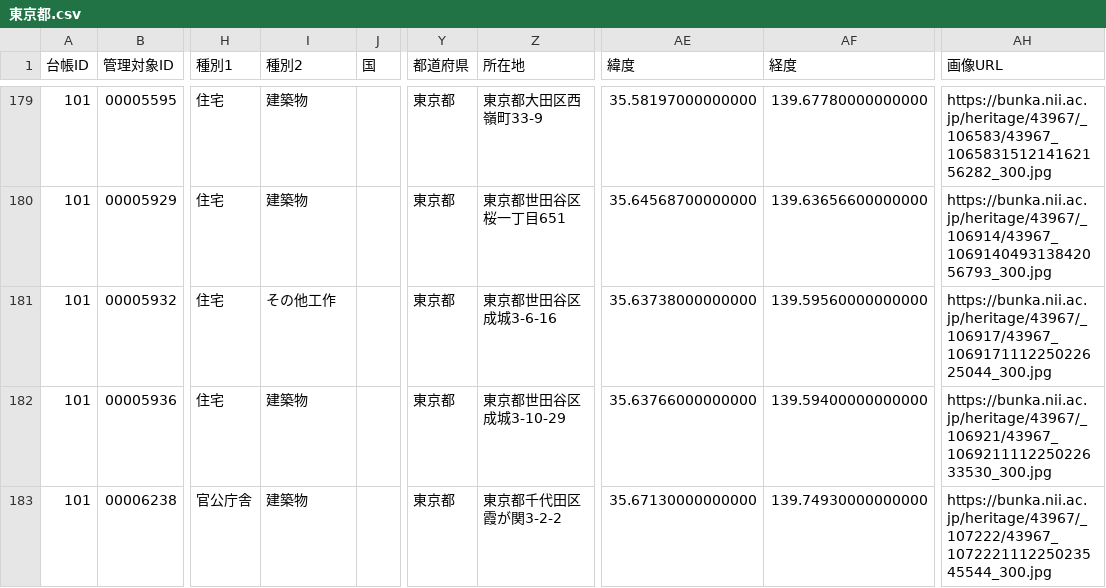
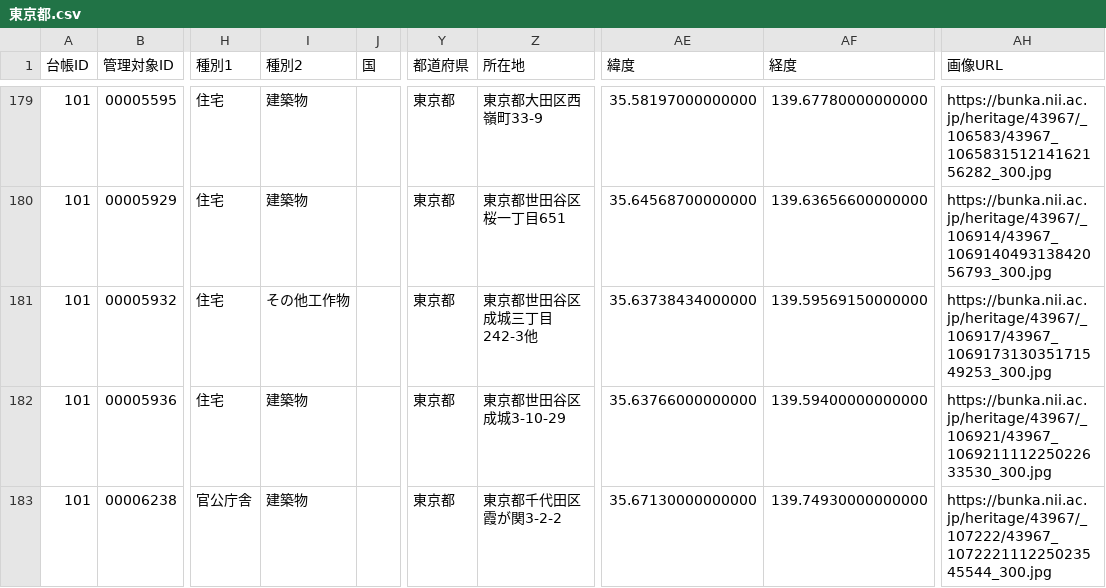
Before and after one commit to shinyaoguri/touroku-bunkazai, a CSV file: api/東京都.csv, drawn as a sheet; only a part is shown, gaps mark what is left out; the diff names each change by its address in the sheet, - before the commit and + after, or states it on an @@ line.

```diff
--- a/api/東京都.csv
+++ b/api/東京都.csv
-I181 (種別2): その他工作
+I181 (種別2): その他工作物
-Z181 (所在地): 東京都世田谷区成城3-6-16
+Z181 (所在地): 東京都世田谷区成城三丁目242-3他
-AE181 (緯度): 35.63738000000000
+AE181 (緯度): 35.63738434000000
-AF181 (経度): 139.59560000000000
+AF181 (経度): 139.59569150000000
-AH181 (画像URL): https://bunka.nii.ac.jp/heritage/43967/_106917/43967_106917111225022625044_300.jpg
+AH181 (画像URL): https://bunka.nii.ac.jp/heritage/43967/_106917/43967_106917313035171549253_300.jpg
```
Also changed, not shown: api/和歌山県.csv, api/奈良県.csv, 55 other files.
